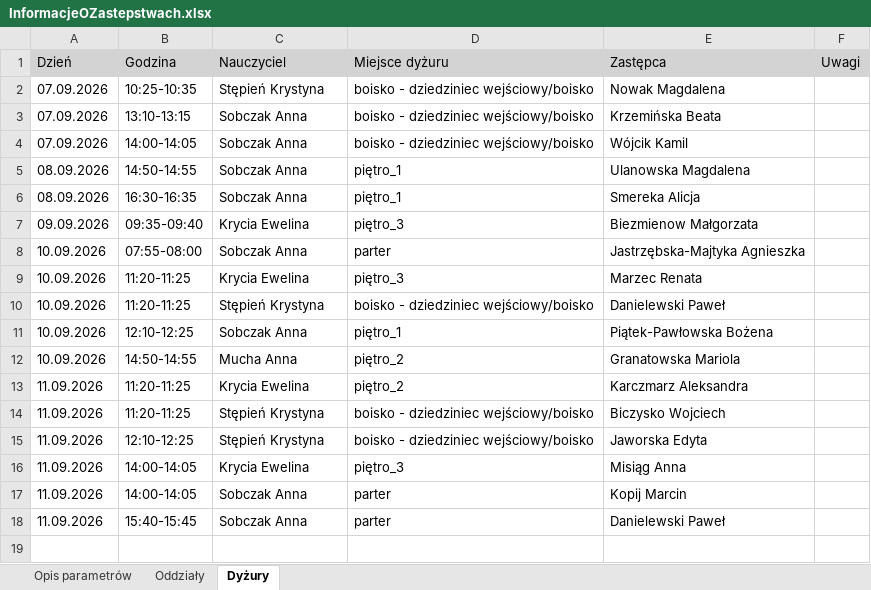
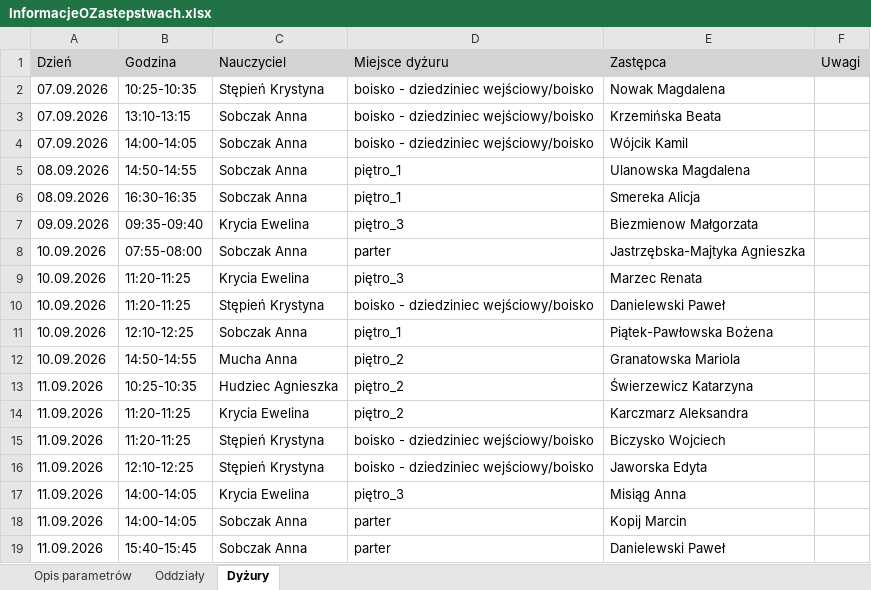
Before and after one commit to adeodatus11/zastepstwa, an Excel workbook: InformacjeOZastepstwach.xlsx, sheet Dyżury, drawn as a sheet; values as stored, in another font and other column widths than the file's, no borders; the diff names each change by its address in the sheet, - before the commit and + after, or states it on an @@ line.

```diff
--- a/InformacjeOZastepstwach.xlsx (sheet Dyżury)
+++ b/InformacjeOZastepstwach.xlsx (sheet Dyżury)
+row 13: 11.09.2026 | 10:25-10:35 | Hudziec Agnieszka | piętro_2 | Świerzewicz Katarzyna
```
Also changed, not shown: sheet Oddziały.
